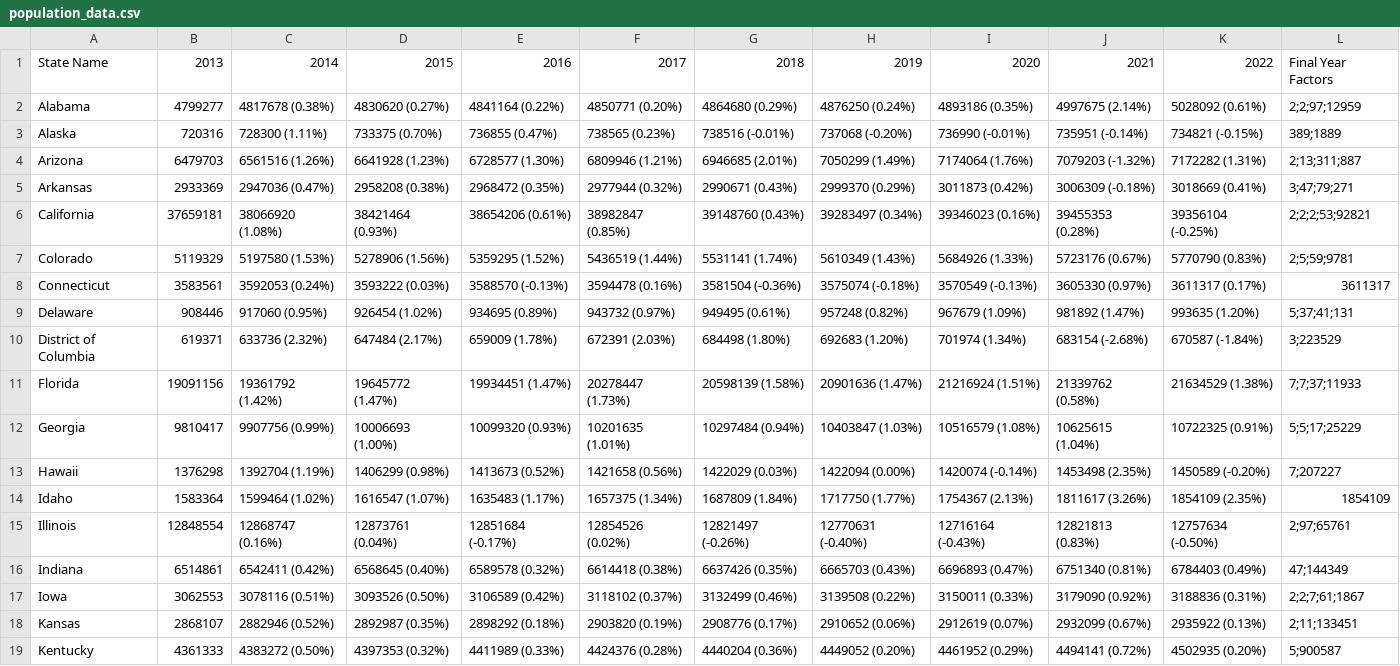
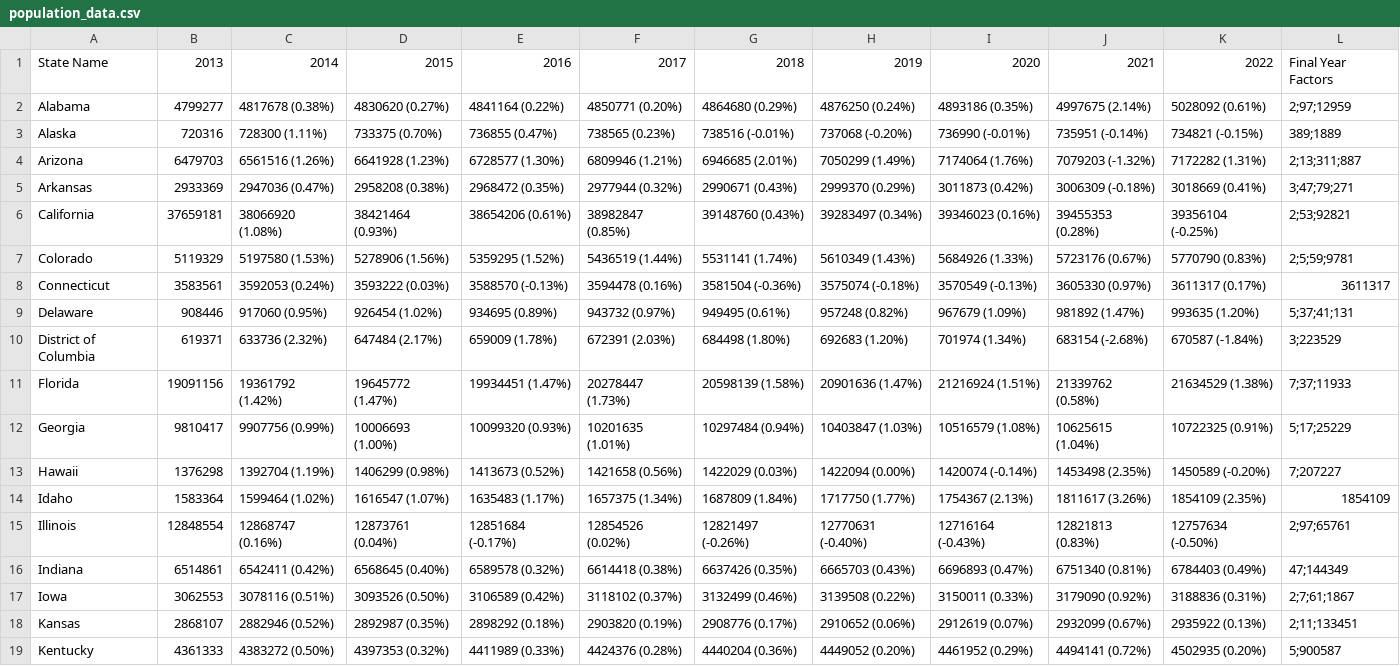
Before and after one commit to rutavmodi25/DataGenerator-for-UCLA-Health, a CSV file: population_data.csv, drawn as a sheet; only a part is shown; the diff covers the shown part only.

```diff
--- a/population_data.csv
+++ b/population_data.csv
@@ -1,3 +1,3 @@
 State Name,2013,2014,2015,2016,2017,2018,2019,2020,2021,2022,Final Year Factors
-Alabama,4799277,4817678 (0.38%),4830620 (0.27%),4841164 (0.22%),4850771 (0.20%),4864680 (0.29%),4876250 (0.24%),4893186 (0.35%),4997675 (2.14%),5028092 (0.61%),2;2;97;12959
+Alabama,4799277,4817678 (0.38%),4830620 (0.27%),4841164 (0.22%),4850771 (0.20%),4864680 (0.29%),4876250 (0.24%),4893186 (0.35%),4997675 (2.14%),5028092 (0.61%),2;97;12959
 Alaska,720316,728300 (1.11%),733375 (0.70%),736855 (0.47%),738565 (0.23%),738516 (-0.01%),737068 (-0.20%),736990 (-0.01%),735951 (-0.14%),734821 (-0.15%),389;1889
@@ -5,3 +5,3 @@ Arizona,6479703,6561516 (1.26%),6641928 (1.23%),6728577 (1.30%),6809946 (1.21%),
 Arkansas,2933369,2947036 (0.47%),2958208 (0.38%),2968472 (0.35%),2977944 (0.32%),2990671 (0.43%),2999370 (0.29%),3011873 (0.42%),3006309 (-0.18%),3018669 (0.41%),3;47;79;271
-California,37659181,38066920 (1.08%),38421464 (0.93%),38654206 (0.61%),38982847 (0.85%),39148760 (0.43%),39283497 (0.34%),39346023 (0.16%),39455353 (0.28%),39356104 (-0.25%),2;2;2;53;92821
+California,37659181,38066920 (1.08%),38421464 (0.93%),38654206 (0.61%),38982847 (0.85%),39148760 (0.43%),39283497 (0.34%),39346023 (0.16%),39455353 (0.28%),39356104 (-0.25%),2;53;92821
 Colorado,5119329,5197580 (1.53%),5278906 (1.56%),5359295 (1.52%),5436519 (1.44%),5531141 (1.74%),5610349 (1.43%),5684926 (1.33%),5723176 (0.67%),5770790 (0.83%),2;5;59;9781
@@ -10,4 +10,4 @@ Delaware,908446,917060 (0.95%),926454 (1.02%),934695 (0.89%),943732 (0.97%),9494
 District of Columbia,619371,633736 (2.32%),647484 (2.17%),659009 (1.78%),672391 (2.03%),684498 (1.80%),692683 (1.20%),701974 (1.34%),683154 (-2.68%),670587 (-1.84%),3;223529
-Florida,19091156,19361792 (1.42%),19645772 (1.47%),19934451 (1.47%),20278447 (1.73%),20598139 (1.58%),20901636 (1.47%),21216924 (1.51%),21339762 (0.58%),21634529 (1.38%),7;7;37;11933
-Georgia,9810417,9907756 (0.99%),10006693 (1.00%),10099320 (0.93%),10201635 (1.01%),10297484 (0.94%),10403847 (1.03%),10516579 (1.08%),10625615 (1.04%),10722325 (0.91%),5;5;17;25229
+Florida,19091156,19361792 (1.42%),19645772 (1.47%),19934451 (1.47%),20278447 (1.73%),20598139 (1.58%),20901636 (1.47%),21216924 (1.51%),21339762 (0.58%),21634529 (1.38%),7;37;11933
+Georgia,9810417,9907756 (0.99%),10006693 (1.00%),10099320 (0.93%),10201635 (1.01%),10297484 (0.94%),10403847 (1.03%),10516579 (1.08%),10625615 (1.04%),10722325 (0.91%),5;17;25229
 Hawaii,1376298,1392704 (1.19%),1406299 (0.98%),1413673 (0.52%),1421658 (0.56%),1422029 (0.03%),1422094 (0.00%),1420074 (-0.14%),1453498 (2.35%),1450589 (-0.20%),7;207227
@@ -16,3 +16,3 @@ Illinois,12848554,12868747 (0.16%),12873761 (0.04%),12851684 (-0.17%),12854526 (
 Indiana,6514861,6542411 (0.42%),6568645 (0.40%),6589578 (0.32%),6614418 (0.38%),6637426 (0.35%),6665703 (0.43%),6696893 (0.47%),6751340 (0.81%),6784403 (0.49%),47;144349
-Iowa,3062553,3078116 (0.51%),3093526 (0.50%),3106589 (0.42%),3118102 (0.37%),3132499 (0.46%),3139508 (0.22%),3150011 (0.33%),3179090 (0.92%),3188836 (0.31%),2;2;7;61;1867
+Iowa,3062553,3078116 (0.51%),3093526 (0.50%),3106589 (0.42%),3118102 (0.37%),3132499 (0.46%),3139508 (0.22%),3150011 (0.33%),3179090 (0.92%),3188836 (0.31%),2;7;61;1867
 Kansas,2868107,2882946 (0.52%),2892987 (0.35%),2898292 (0.18%),2903820 (0.19%),2908776 (0.17%),2910652 (0.06%),2912619 (0.07%),2932099 (0.67%),2935922 (0.13%),2;11;133451
```
Also changed, not shown: 11 edited cells elsewhere in this file, 2 other files.
